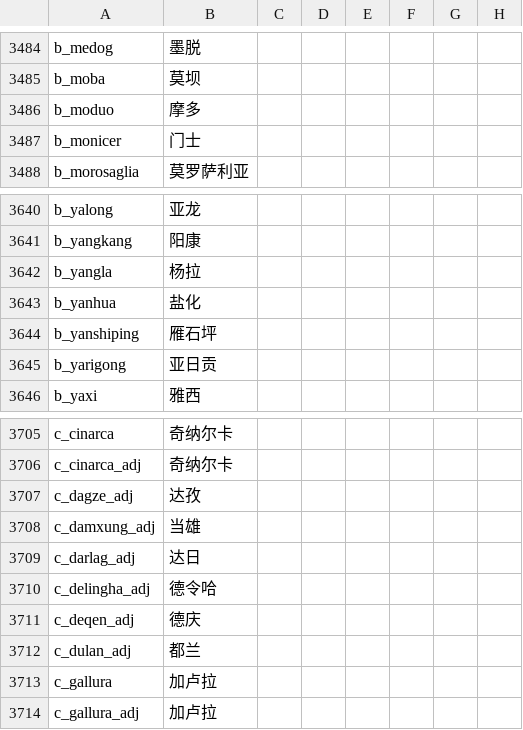
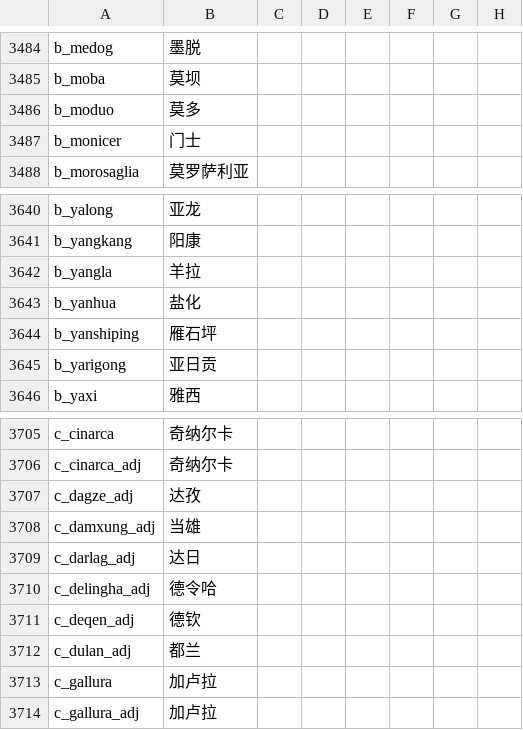
Before and after one commit to paratranz/CK2-Chinese-Localisation, a CSV file: localisation/JadeDragon.csv, drawn as a sheet; only a part is shown, gaps mark what is left out; the diff covers the shown part only; the diff names each change by its address in the sheet, - before the commit and + after, or states it on an @@ line.

```diff
--- a/localisation/JadeDragon.csv
+++ b/localisation/JadeDragon.csv
-B3486: 摩多
+B3486: 莫多
-B3642: 杨拉
+B3642: 羊拉
-B3711: 德庆
+B3711: 德钦
```
Also changed, not shown: 6 edited cells elsewhere in this file, 1 other file.
